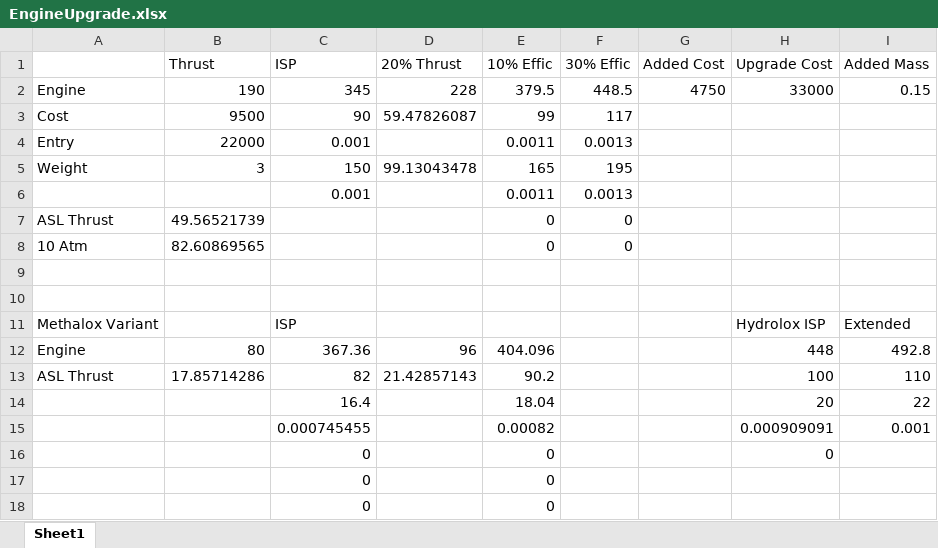
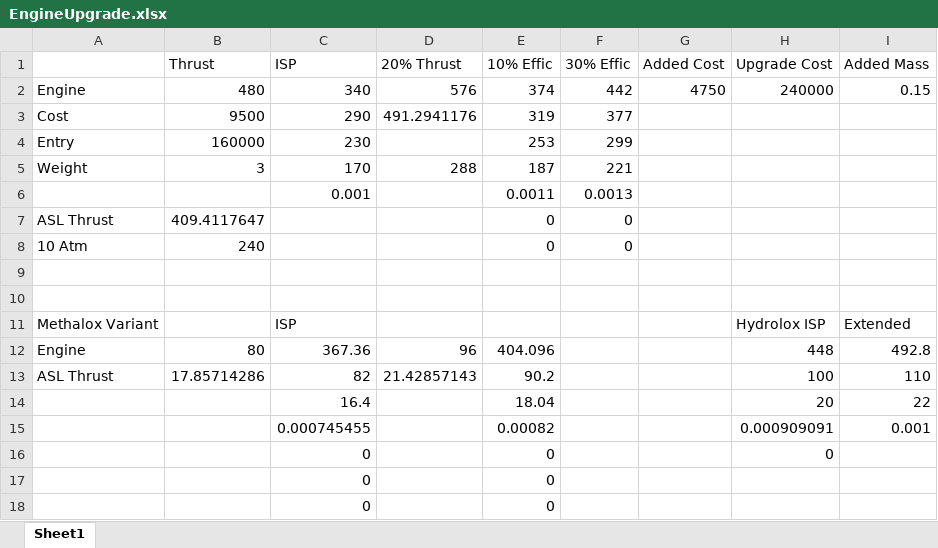
Before and after one commit to hemeac/kiwiTechTree, an Excel workbook: Source/EngineUpgrade.xlsx, sheet Sheet1, drawn as a sheet; values as stored, in another font and other column widths than the file's, no borders; removed rows and columns are numbered as before the commit, all else as after; the diff names each change by its address in the sheet, - before the commit and + after, or states it on an @@ line.

```diff
--- a/Source/EngineUpgrade.xlsx (sheet Sheet1)
+++ b/Source/EngineUpgrade.xlsx (sheet Sheet1)
-B2 (Thrust): 190
+B2 (Thrust): 480
-C2 (ISP): 345
+C2 (ISP): 340
-D2 (20% Thrust): 228
+D2 (20% Thrust): 576
-E2 (10% Effic): 379.5
+E2 (10% Effic): 374
-F2 (30% Effic): 448.5
+F2 (30% Effic): 442
-H2 (Upgrade Cost): 33000
+H2 (Upgrade Cost): 240000
-C3 (ISP): 90
+C3 (ISP): 290
-D3 (20% Thrust): 59.47826087
+D3 (20% Thrust): 491.2941176
-E3 (10% Effic): 99
+E3 (10% Effic): 319
-F3 (30% Effic): 117
+F3 (30% Effic): 377
-row 4: Entry | 22000 | 0.001 |  | 0.0011 | 0.0013
+row 4: Entry | 160000 | 230 |  | 253 | 299
-C5 (ISP): 150
+C5 (ISP): 170
-D5 (20% Thrust): 99.13043478
+D5 (20% Thrust): 288
-E5 (10% Effic): 165
+E5 (10% Effic): 187
-F5 (30% Effic): 195
+F5 (30% Effic): 221
-B7 (Thrust): 49.56521739
+B7 (Thrust): 409.4117647
-B8 (Thrust): 82.60869565
+B8 (Thrust): 240
```
Also changed, not shown: Source/JetEngineUpgrade.xlsx, 11 other files.
